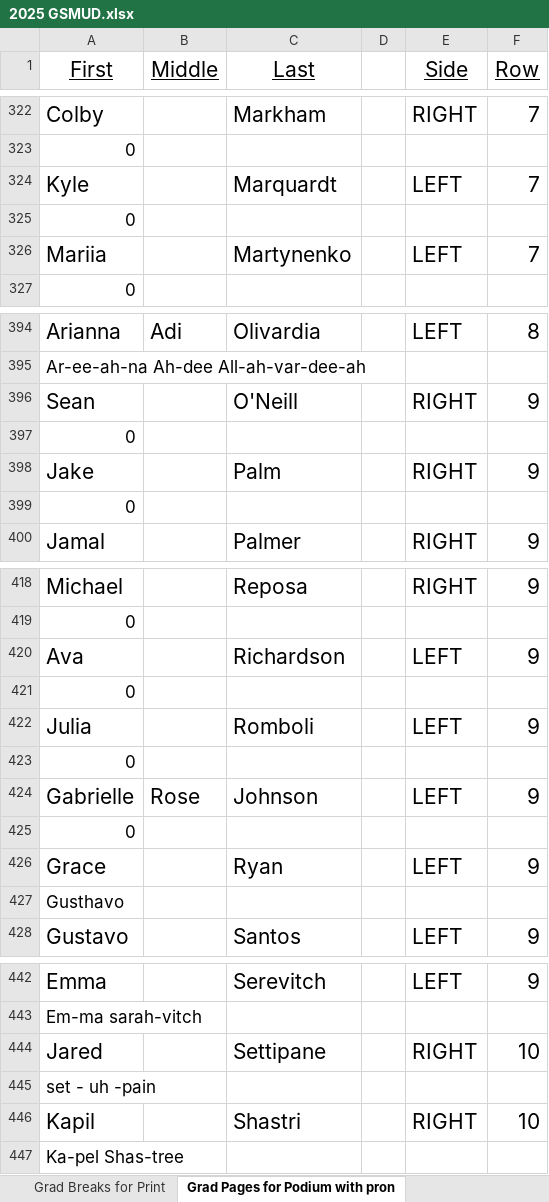
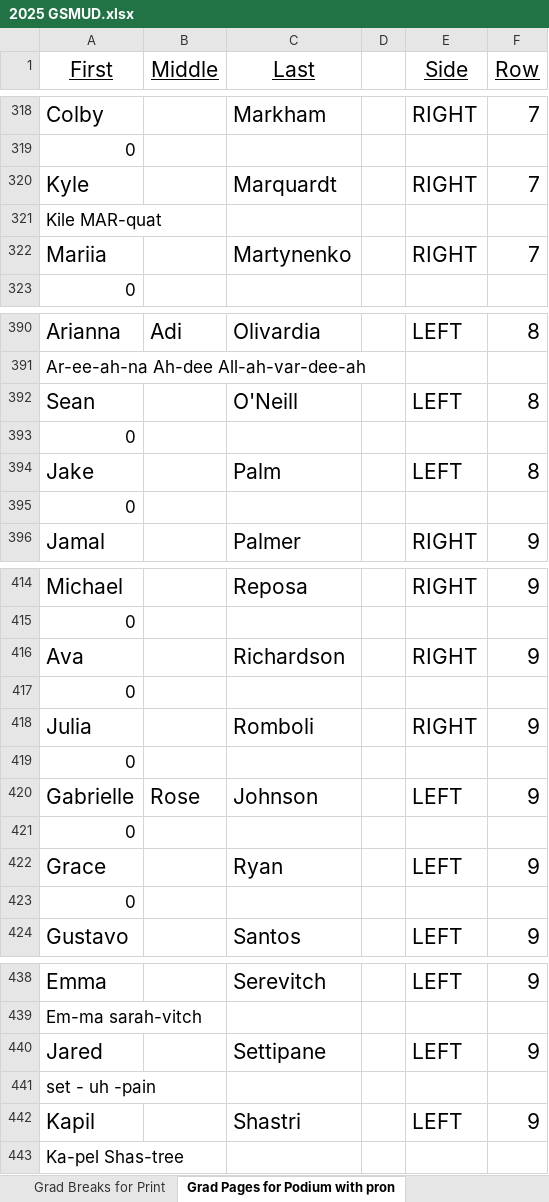
Before and after one commit to ChuckStrout/2025Grad, an Excel workbook: data/2025 GSMUD.xlsx, sheet Grad Pages for Podium with pron, drawn as a sheet; only a part is shown, gaps mark what is left out; values as stored, in another font and other column widths than the file's, no borders; removed rows and columns are numbered as before the commit, all else as after; the diff covers the shown part only; the diff names each change by its address in the sheet, - before the commit and + after, or states it on an @@ line.

```diff
--- a/data/2025 GSMUD.xlsx (sheet Grad Pages for Podium with pron)
+++ b/data/2025 GSMUD.xlsx (sheet Grad Pages for Podium with pron)
-E320 (Side): LEFT
+E320 (Side): RIGHT
-A321 (First): 0
+A321 (First): Kile MAR-quat
-E322 (Side): LEFT
+E322 (Side): RIGHT
-E392 (Side): RIGHT
+E392 (Side): LEFT
-F392 (Row): 9
+F392 (Row): 8
-E394 (Side): RIGHT
+E394 (Side): LEFT
-F394 (Row): 9
+F394 (Row): 8
-E416 (Side): LEFT
+E416 (Side): RIGHT
-E418 (Side): LEFT
+E418 (Side): RIGHT
-row 427: Gusthavo
@@ row 293 moved to row 423: 0 @@
-E440 (Side): RIGHT
+E440 (Side): LEFT
-F440 (Row): 10
+F440 (Row): 9
-E442 (Side): RIGHT
+E442 (Side): LEFT
-F442 (Row): 10
+F442 (Row): 9
```
Also changed, not shown: 8 added rows, 7 removed rows, 2 moved rows and 32 edited cells elsewhere in this sheet, sheet Names with Seat Code, sheet Grad Raw Data, sheet Grad Data for Website, sheet Grad Breaks for Print, sheet CD Data, sheet CD Website Data, 2 more sheets, formulas that keep their value.
